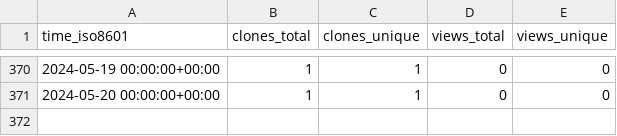
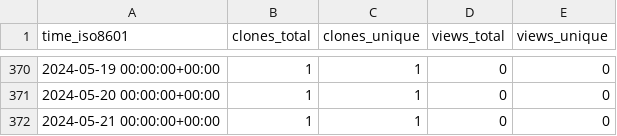
Before and after one commit to ErnakovichLab/metagenomic_methods_ernakovich_lab, a CSV file: ErnakovichLab/metagenomic_methods_ernakovich_lab/ghrs-data/views_clones_aggregate.csv, drawn as a sheet; only a part is shown, gaps mark what is left out.

```diff
--- a/ErnakovichLab/metagenomic_methods_ernakovich_lab/ghrs-data/views_clones_aggregate.csv
+++ b/ErnakovichLab/metagenomic_methods_ernakovich_lab/ghrs-data/views_clones_aggregate.csv
@@ -371 +371,2 @@ time_iso8601,clones_total,clones_unique,views_total,views_unique
 2024-05-20 00:00:00+00:00,1,1,0,0
+2024-05-21 00:00:00+00:00,1,1,0,0
```
Also changed, not shown: 1 other file.
